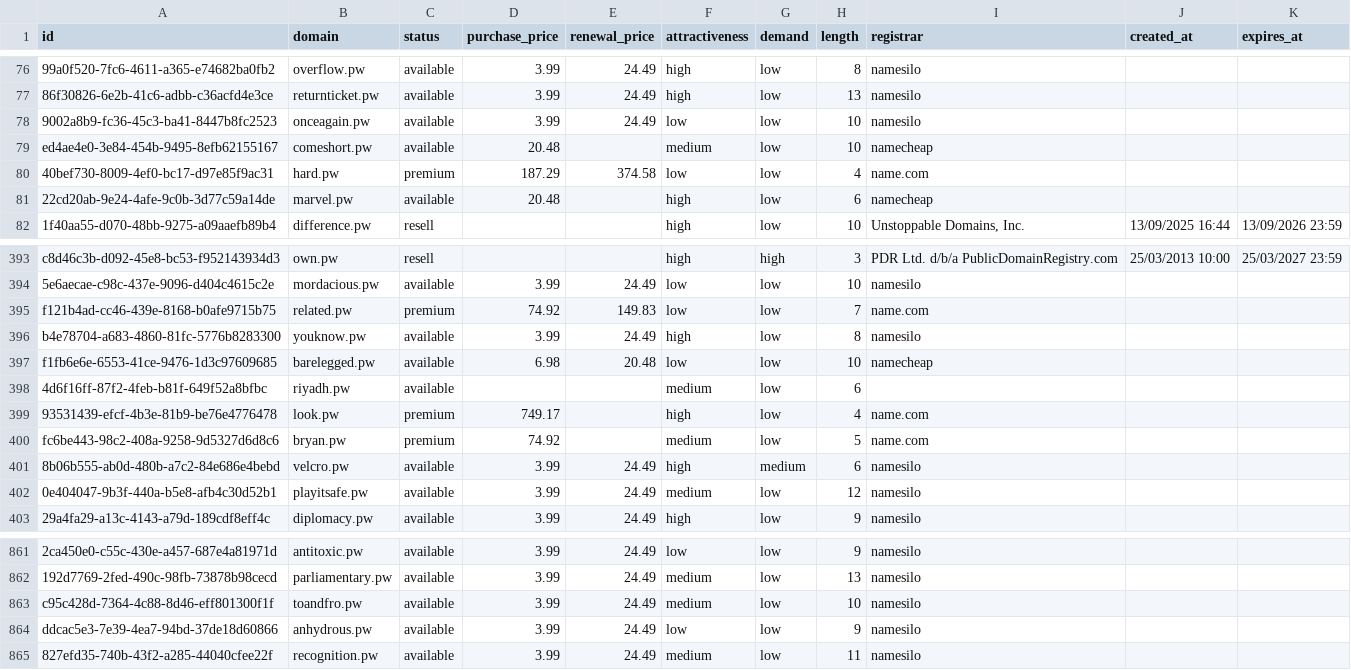
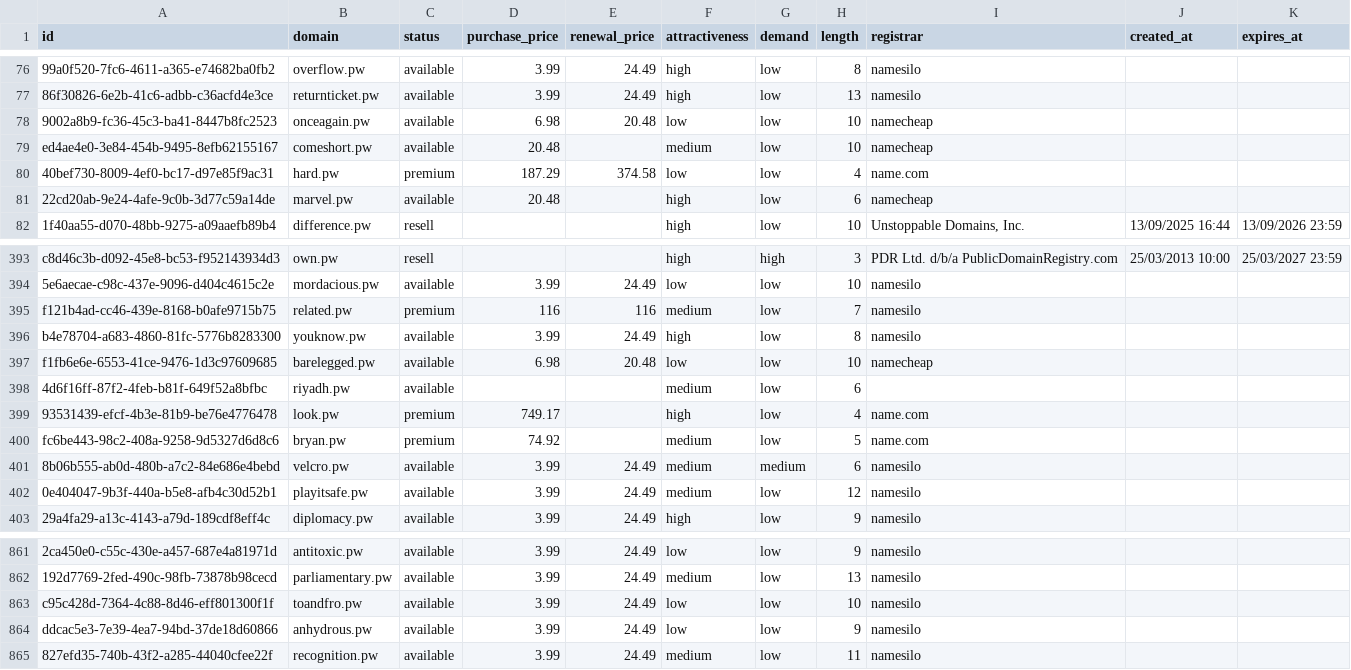
Before and after one commit to UniqueDomains/pw-oneword-domains, a CSV file: pw.csv, drawn as a sheet; only a part is shown, gaps mark what is left out; the diff names each change by its address in the sheet, - before the commit and + after, or states it on an @@ line.

Commit message:
Domains update

```diff
--- a/pw.csv
+++ b/pw.csv
-D78 (purchase_price): 3.99
+D78 (purchase_price): 6.98
-E78 (renewal_price): 24.49
+E78 (renewal_price): 20.48
-I78 (registrar): namesilo
+I78 (registrar): namecheap
-D395 (purchase_price): 74.92
+D395 (purchase_price): 116
-E395 (renewal_price): 149.83
+E395 (renewal_price): 116
-F395 (attractiveness): low
+F395 (attractiveness): medium
-I395 (registrar): name.com
+I395 (registrar): namesilo
-F401 (attractiveness): high
+F401 (attractiveness): medium
-F863 (attractiveness): medium
+F863 (attractiveness): low
```
Also changed, not shown: 4 other files.
